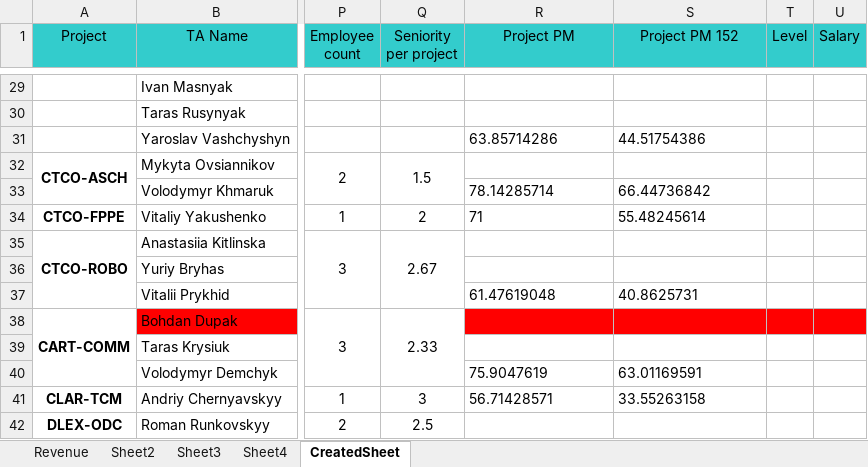
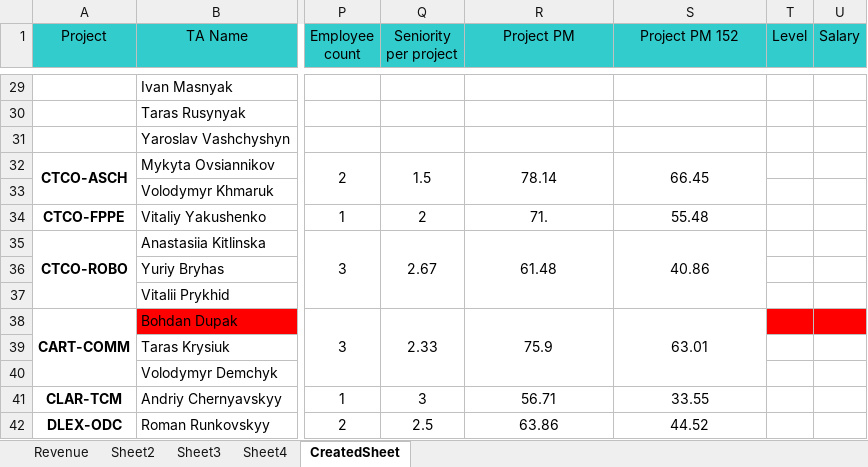
Before and after one commit to Mentorship077/FinApp, an Excel workbook: output/revenue_template_v1final312.xlsx, sheet CreatedSheet, drawn as a sheet; only a part is shown, gaps mark what is left out; values as stored, in another font and other column widths than the file's, no borders; the diff covers the shown part only; the diff names each change by its address in the sheet, - before the commit and + after, or states it on an @@ line.

```diff
--- a/output/revenue_template_v1final312.xlsx (sheet CreatedSheet)
+++ b/output/revenue_template_v1final312.xlsx (sheet CreatedSheet)
-R31 (Project PM): 63.85714286
+R31 (Project PM): (empty)
-S31 (Project PM 152): 44.51754386
+S31 (Project PM 152): (empty)
-R32 (Project PM): (empty)
+R32 (Project PM): 78.14
+R32:R33 merged
-S32 (Project PM 152): (empty)
+S32 (Project PM 152): 66.45
+S32:S33 merged
-R33 (Project PM): 78.14285714
+R33 (Project PM): (empty)
-S33 (Project PM 152): 66.44736842
+S33 (Project PM 152): (empty)
-R34 (Project PM): 71
+R34 (Project PM): 71.
-R34:S34 alignment: left
+R34:S34 alignment: center
-S34 (Project PM 152): 55.48245614
+S34 (Project PM 152): 55.48
-R35 (Project PM): (empty)
+R35 (Project PM): 61.48
+R35:R37 merged
-S35 (Project PM 152): (empty)
+S35 (Project PM 152): 40.86
+S35:S37 merged
-R37 (Project PM): 61.47619048
+R37 (Project PM): (empty)
-S37 (Project PM 152): 40.8625731
+S37 (Project PM 152): (empty)
-R38 (Project PM): (empty)
+R38 (Project PM): 75.9
-R38:S38 fill: #FF0000
+R38:S38 fill: none
+R38:R40 merged
-S38 (Project PM 152): (empty)
+S38 (Project PM 152): 63.01
+S38:S40 merged
-R40 (Project PM): 75.9047619
+R40 (Project PM): (empty)
-S40 (Project PM 152): 63.01169591
+S40 (Project PM 152): (empty)
-R41 (Project PM): 56.71428571
+R41 (Project PM): 56.71
-R41:S41 alignment: left
+R41:S41 alignment: center
-S41 (Project PM 152): 33.55263158
+S41 (Project PM 152): 33.55
-R42 (Project PM): (empty)
+R42 (Project PM): 63.86
+R42:R43 merged
-S42 (Project PM 152): (empty)
+S42 (Project PM 152): 44.52
+S42:S43 merged
```
Also changed, not shown: 92 edited cells, cell formats and merged cells elsewhere in this sheet, charts or pictures, 6 other files.
